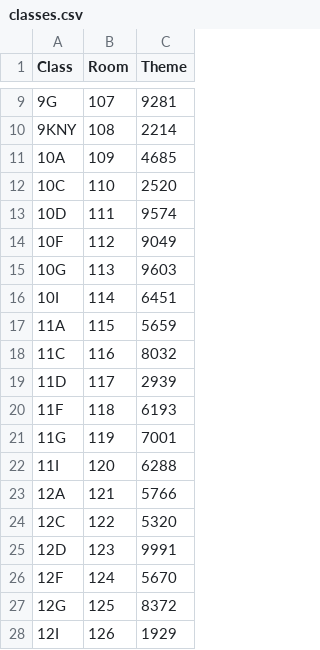
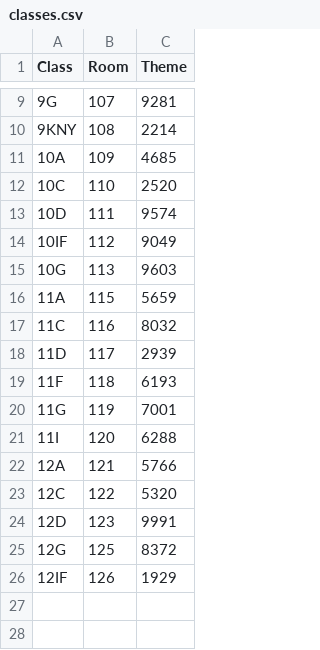
Before and after one commit to 1kdani/sg-vote, a CSV file: server/classes.csv, drawn as a sheet; only a part is shown, gaps mark what is left out.

Commit message:
Classes.csv

```diff
--- a/server/classes.csv
+++ b/server/classes.csv
@@ -13,5 +13,4 @@
 10D;111;9574
-10F;112;9049
+10IF;112;9049
 10G;113;9603
-10I;114;6451
 11A;115;5659
@@ -25,4 +24,3 @@
 12D;123;9991
-12F;124;5670
 12G;125;8372
-12I;126;1929
+12IF;126;1929
```
